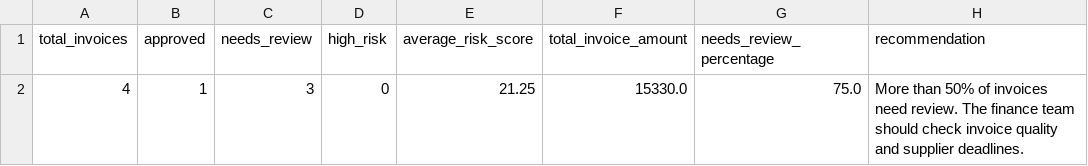
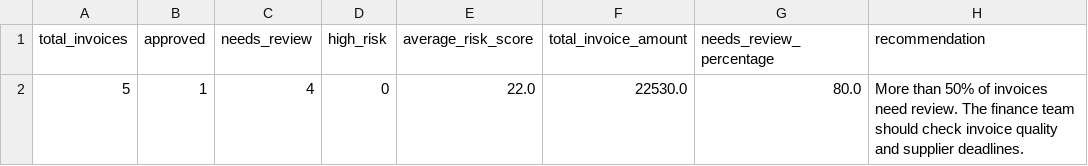
Before and after one commit to ludiemert/AI_Document_Intelligence_Hub, a CSV file: reports/invoice_summary.csv, drawn as a sheet; only a part is shown; the diff names each change by its address in the sheet, - before the commit and + after, or states it on an @@ line.

```diff
--- a/reports/invoice_summary.csv
+++ b/reports/invoice_summary.csv
-A2 (total_invoices): 4
+A2 (total_invoices): 5
-C2 (needs_review): 3
+C2 (needs_review): 4
-E2 (average_risk_score): 21.25
+E2 (average_risk_score): 22.0
-F2 (total_invoice_amount): 15330.0
+F2 (total_invoice_amount): 22530.0
-G2 (needs_review_percentage): 75.0
+G2 (needs_review_percentage): 80.0
```
Also changed, not shown: reports/invoice_results.csv, reports/yearly/2027/invoice_results_2027.csv, 11 other files.
